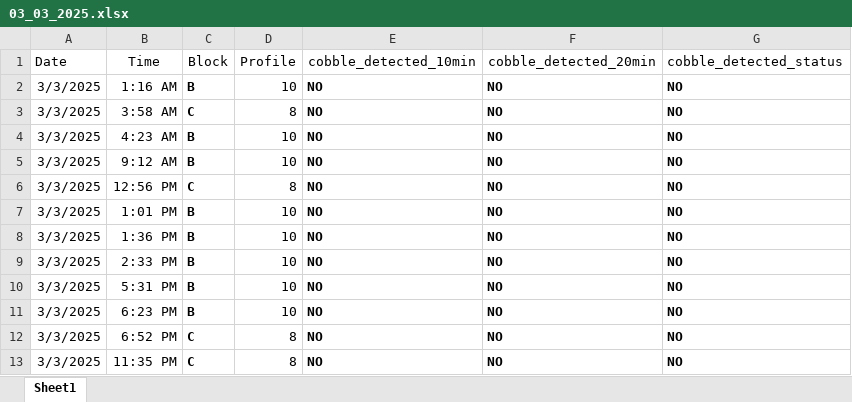
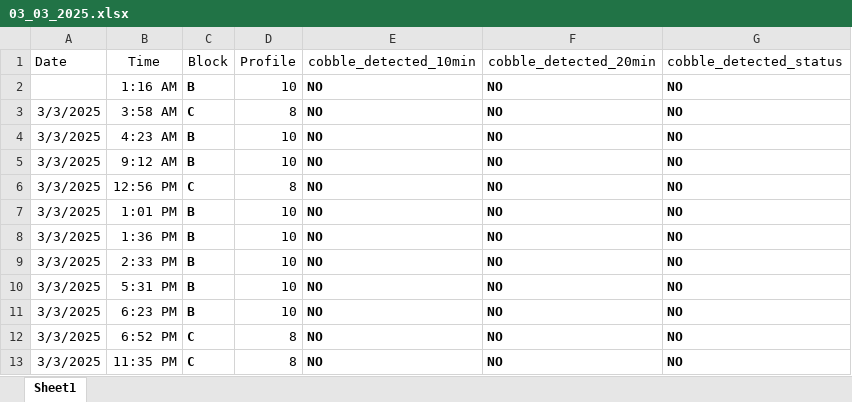
Before and after one commit to vikasji14/Sail-automated-report-generate, an Excel workbook: data/03_03_2025.xlsx, sheet Sheet1, drawn as a sheet; values as stored, in another font and other column widths than the file's, no borders; conditional formats not drawn; the diff names each change by its address in the sheet, - before the commit and + after, or states it on an @@ line.

```diff
--- a/data/03_03_2025.xlsx (sheet Sheet1)
+++ b/data/03_03_2025.xlsx (sheet Sheet1)
-A2 (Date): 3/3/2025
+A2 (Date): (empty)
```
Also changed, not shown: automation_report_generate_data.xlsx, data/03_03_2025_TMT.xlsx, 26 other files.
